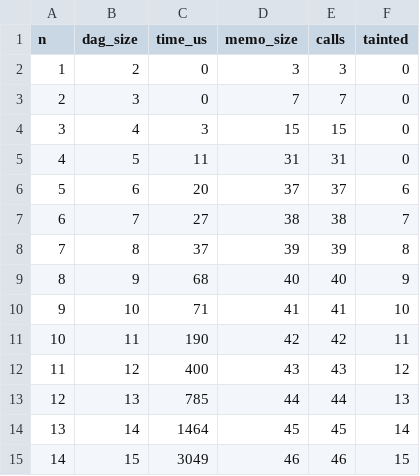
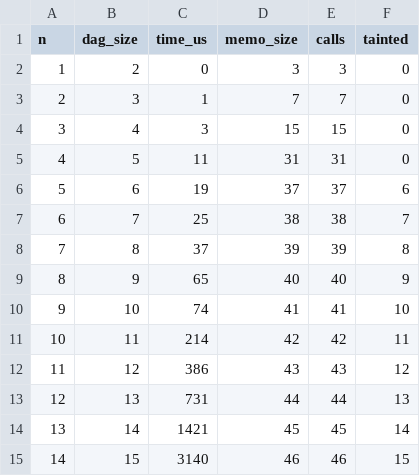
Before and after one commit to lfe/fmt, a CSV file: bench/results/linearity.csv, drawn as a sheet.

```diff
--- a/bench/results/linearity.csv
+++ b/bench/results/linearity.csv
@@ -2,14 +2,14 @@ n,dag_size,time_us,memo_size,calls,tainted
 1,2,0,3,3,0
-2,3,0,7,7,0
+2,3,1,7,7,0
 3,4,3,15,15,0
 4,5,11,31,31,0
-5,6,20,37,37,6
-6,7,27,38,38,7
+5,6,19,37,37,6
+6,7,25,38,38,7
 7,8,37,39,39,8
-8,9,68,40,40,9
-9,10,71,41,41,10
-10,11,190,42,42,11
-11,12,400,43,43,12
-12,13,785,44,44,13
-13,14,1464,45,45,14
-14,15,3049,46,46,15
+8,9,65,40,40,9
+9,10,74,41,41,10
+10,11,214,42,42,11
+11,12,386,43,43,12
+12,13,731,44,44,13
+13,14,1421,45,45,14
+14,15,3140,46,46,15
```
Also changed, not shown: bench/results/sweep.csv, 1 other file.
